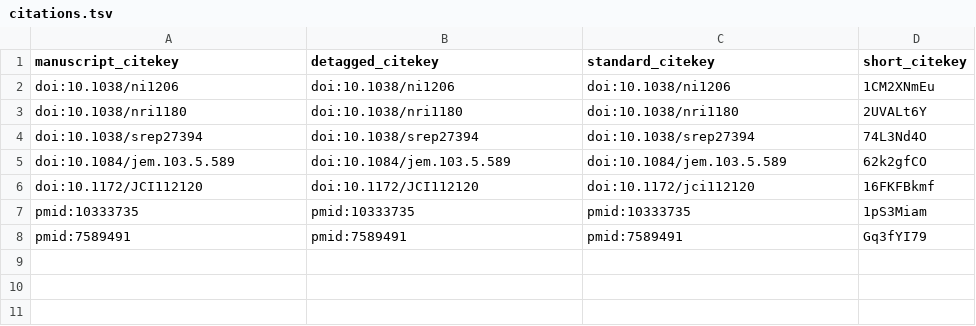
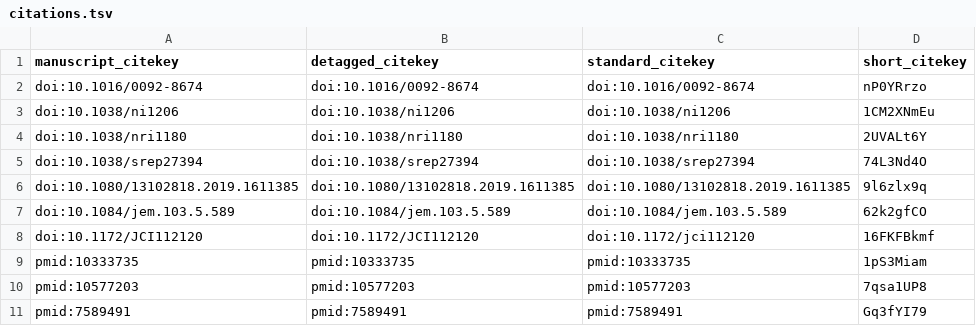
Before and after one commit to Jonzalez/rev, a TSV file: citations.tsv, drawn as a sheet; the diff names each change by its address in the sheet, - before the commit and + after, or states it on an @@ line.

```diff
--- a/citations.tsv
+++ b/citations.tsv
+row 2: doi:10.1016/0092-8674 | doi:10.1016/0092-8674 | doi:10.1016/0092-8674 | nP0YRrzo
+row 6: doi:10.1080/13102818.2019.1611385 | doi:10.1080/13102818.2019.1611385 | doi:10.1080/13102818.2019.1611385 | 9l6zlx9q
+row 10: pmid:10577203 | pmid:10577203 | pmid:10577203 | 7qsa1UP8
```
Also changed, not shown: 7 other files.
